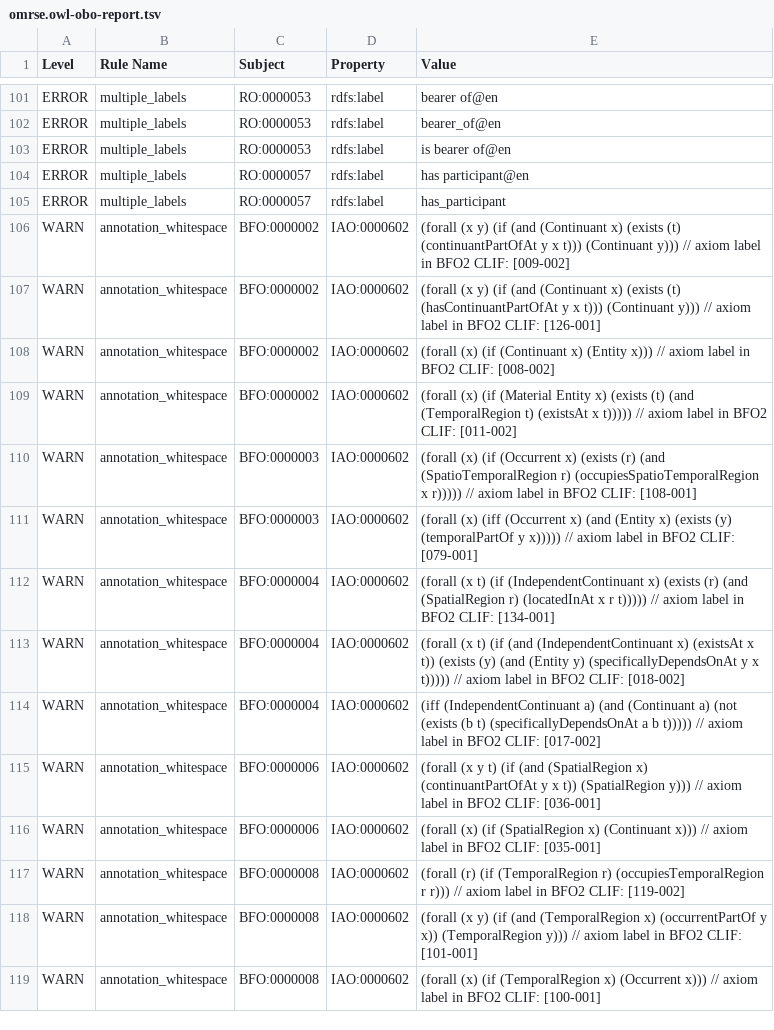
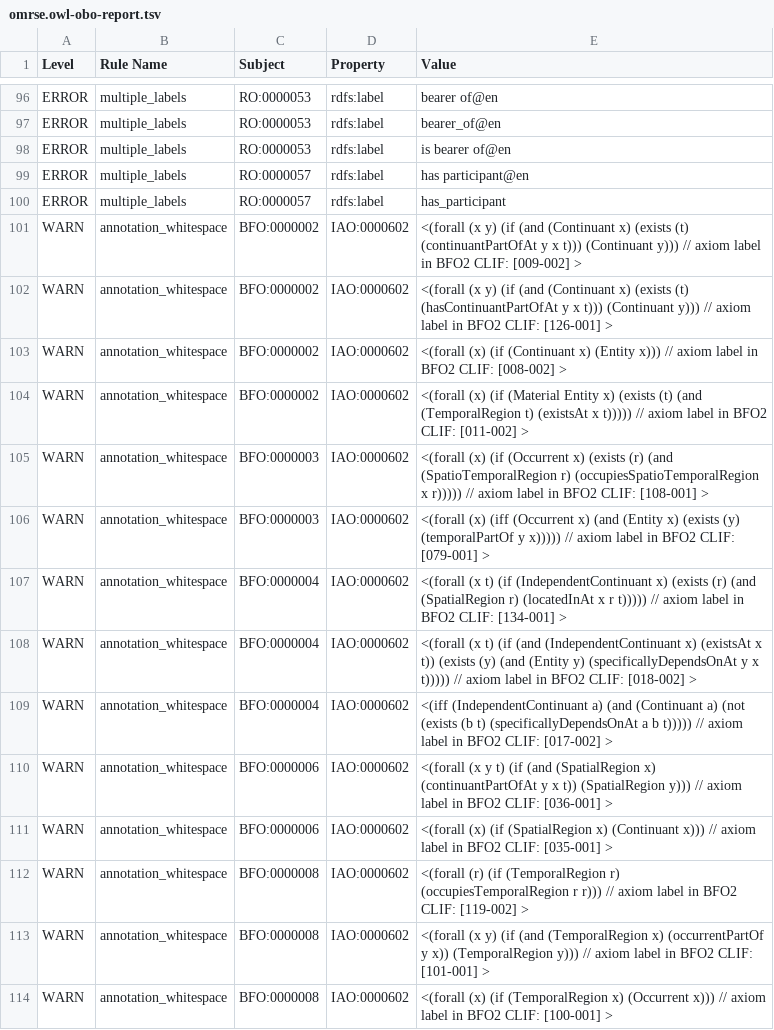
Before and after one commit to matentzn/omrse-odk, a TSV file: src/ontology/reports/omrse.owl-obo-report.tsv, drawn as a sheet; only a part is shown, gaps mark what is left out; the diff covers the shown part only.

Commit message:
New updates, adding back reports

```diff
--- a/src/ontology/reports/omrse.owl-obo-report.tsv
+++ b/src/ontology/reports/omrse.owl-obo-report.tsv
@@ -106,14 +103,14 @@ ERROR	multiple_labels	RO:0000057	rdfs:label	has_participant
-WARN	annotation_whitespace	BFO:0000002	IAO:0000602	(forall (x y) (if (and (Continuant x) (exists (t) (continuantPartOfAt y x t))) (Continuant y))) // axiom label in BFO2 CLIF: [009-002] 	
-WARN	annotation_whitespace	BFO:0000002	IAO:0000602	(forall (x y) (if (and (Continuant x) (exists (t) (hasContinuantPartOfAt y x t))) (Continuant y))) // axiom label in BFO2 CLIF: [126-001] 	
-WARN	annotation_whitespace	BFO:0000002	IAO:0000602	(forall (x) (if (Continuant x) (Entity x))) // axiom label in BFO2 CLIF: [008-002] 	
-WARN	annotation_whitespace	BFO:0000002	IAO:0000602	(forall (x) (if (Material Entity x) (exists (t) (and (TemporalRegion t) (existsAt x t))))) // axiom label in BFO2 CLIF: [011-002] 	
-WARN	annotation_whitespace	BFO:0000003	IAO:0000602	(forall (x) (if (Occurrent x) (exists (r) (and (SpatioTemporalRegion r) (occupiesSpatioTemporalRegion x r))))) // axiom label in BFO2 CLIF: [108-001] 	
-WARN	annotation_whitespace	BFO:0000003	IAO:0000602	(forall (x) (iff (Occurrent x) (and (Entity x) (exists (y) (temporalPartOf y x))))) // axiom label in BFO2 CLIF: [079-001] 	
-WARN	annotation_whitespace	BFO:0000004	IAO:0000602	(forall (x t) (if (IndependentContinuant x) (exists (r) (and (SpatialRegion r) (locatedInAt x r t))))) // axiom label in BFO2 CLIF: [134-001] 	
-WARN	annotation_whitespace	BFO:0000004	IAO:0000602	(forall (x t) (if (and (IndependentContinuant x) (existsAt x t)) (exists (y) (and (Entity y) (specificallyDependsOnAt y x t))))) // axiom label in BFO2 CLIF: [018-002] 	
-WARN	annotation_whitespace	BFO:0000004	IAO:0000602	(iff (IndependentContinuant a) (and (Continuant a) (not (exists (b t) (specificallyDependsOnAt a b t))))) // axiom label in BFO2 CLIF: [017-002] 	
-WARN	annotation_whitespace	BFO:0000006	IAO:0000602	(forall (x y t) (if (and (SpatialRegion x) (continuantPartOfAt y x t)) (SpatialRegion y))) // axiom label in BFO2 CLIF: [036-001] 	
-WARN	annotation_whitespace	BFO:0000006	IAO:0000602	(forall (x) (if (SpatialRegion x) (Continuant x))) // axiom label in BFO2 CLIF: [035-001] 	
-WARN	annotation_whitespace	BFO:0000008	IAO:0000602	(forall (r) (if (TemporalRegion r) (occupiesTemporalRegion r r))) // axiom label in BFO2 CLIF: [119-002] 	
-WARN	annotation_whitespace	BFO:0000008	IAO:0000602	(forall (x y) (if (and (TemporalRegion x) (occurrentPartOf y x)) (TemporalRegion y))) // axiom label in BFO2 CLIF: [101-001] 	
-WARN	annotation_whitespace	BFO:0000008	IAO:0000602	(forall (x) (if (TemporalRegion x) (Occurrent x))) // axiom label in BFO2 CLIF: [100-001] 	
+WARN	annotation_whitespace	BFO:0000002	IAO:0000602	<(forall (x y) (if (and (Continuant x) (exists (t) (continuantPartOfAt y x t))) (Continuant y))) // axiom label in BFO2 CLIF: [009-002] >
+WARN	annotation_whitespace	BFO:0000002	IAO:0000602	<(forall (x y) (if (and (Continuant x) (exists (t) (hasContinuantPartOfAt y x t))) (Continuant y))) // axiom label in BFO2 CLIF: [126-001] >
+WARN	annotation_whitespace	BFO:0000002	IAO:0000602	<(forall (x) (if (Continuant x) (Entity x))) // axiom label in BFO2 CLIF: [008-002] >
+WARN	annotation_whitespace	BFO:0000002	IAO:0000602	<(forall (x) (if (Material Entity x) (exists (t) (and (TemporalRegion t) (existsAt x t))))) // axiom label in BFO2 CLIF: [011-002] >
+WARN	annotation_whitespace	BFO:0000003	IAO:0000602	<(forall (x) (if (Occurrent x) (exists (r) (and (SpatioTemporalRegion r) (occupiesSpatioTemporalRegion x r))))) // axiom label in BFO2 CLIF: [108-001] >
+WARN	annotation_whitespace	BFO:0000003	IAO:0000602	<(forall (x) (iff (Occurrent x) (and (Entity x) (exists (y) (temporalPartOf y x))))) // axiom label in BFO2 CLIF: [079-001] >
+WARN	annotation_whitespace	BFO:0000004	IAO:0000602	<(forall (x t) (if (IndependentContinuant x) (exists (r) (and (SpatialRegion r) (locatedInAt x r t))))) // axiom label in BFO2 CLIF: [134-001] >
+WARN	annotation_whitespace	BFO:0000004	IAO:0000602	<(forall (x t) (if (and (IndependentContinuant x) (existsAt x t)) (exists (y) (and (Entity y) (specificallyDependsOnAt y x t))))) // axiom label in BFO2 CLIF: [018-002] >
+WARN	annotation_whitespace	BFO:0000004	IAO:0000602	<(iff (IndependentContinuant a) (and (Continuant a) (not (exists (b t) (specificallyDependsOnAt a b t))))) // axiom label in BFO2 CLIF: [017-002] >
+WARN	annotation_whitespace	BFO:0000006	IAO:0000602	<(forall (x y t) (if (and (SpatialRegion x) (continuantPartOfAt y x t)) (SpatialRegion y))) // axiom label in BFO2 CLIF: [036-001] >
+WARN	annotation_whitespace	BFO:0000006	IAO:0000602	<(forall (x) (if (SpatialRegion x) (Continuant x))) // axiom label in BFO2 CLIF: [035-001] >
+WARN	annotation_whitespace	BFO:0000008	IAO:0000602	<(forall (r) (if (TemporalRegion r) (occupiesTemporalRegion r r))) // axiom label in BFO2 CLIF: [119-002] >
+WARN	annotation_whitespace	BFO:0000008	IAO:0000602	<(forall (x y) (if (and (TemporalRegion x) (occurrentPartOf y x)) (TemporalRegion y))) // axiom label in BFO2 CLIF: [101-001] >
+WARN	annotation_whitespace	BFO:0000008	IAO:0000602	<(forall (x) (if (TemporalRegion x) (Occurrent x))) // axiom label in BFO2 CLIF: [100-001] >
```
Also changed, not shown: 1 added row, 6 removed rows and 140 edited cells elsewhere in this file, 15 other files.
